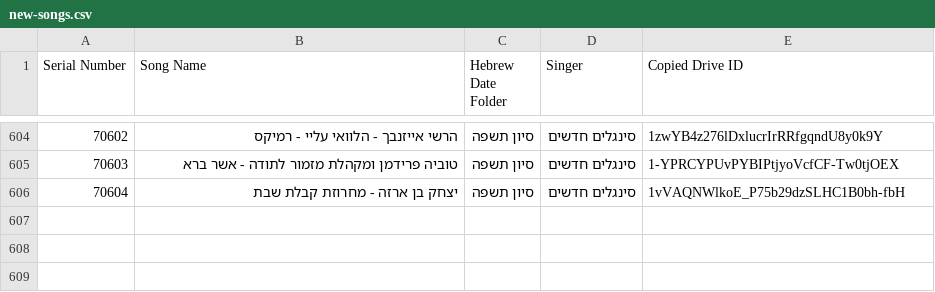
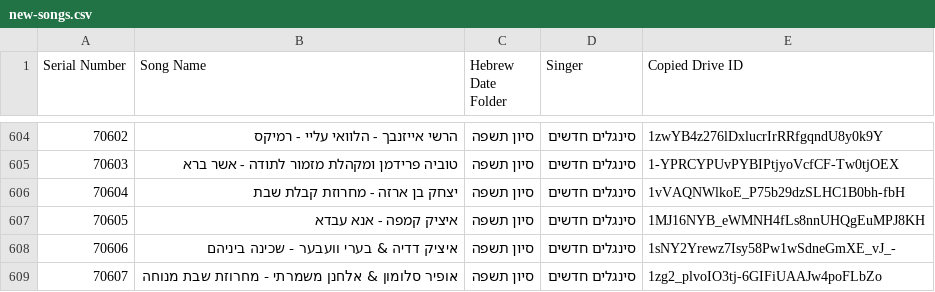
Before and after one commit to NHLOCAL/shir-bot, a CSV file: drive_data/new-songs.csv, drawn as a sheet; only a part is shown, gaps mark what is left out; the diff names each change by its address in the sheet, - before the commit and + after, or states it on an @@ line.

```diff
--- a/drive_data/new-songs.csv
+++ b/drive_data/new-songs.csv
+row 607: 70605 | איציק קמפה - אנא עבדא | סיון תשפה | סינגלים חדשים | 1MJ16NYB_eWMNH4fLs8nnUHQgEuMPJ8KH
+row 608: 70606 | איציק דדיה & בערי וועבער - שכינה ביניהם | סיון תשפה | סינגלים חדשים | 1sNY2Yrewz7Isy58Pw1wSdneGmXE_vJ_-
+row 609: 70607 | אופיר סלומון & אלחנן משמרתי - מחרוזת שבת מנוחה | סיון תשפה | סינגלים חדשים | 1zg2_plvoIO3tj-6GIFiUAAJw4poFLbZo
```
Also changed, not shown: 2 other files.
